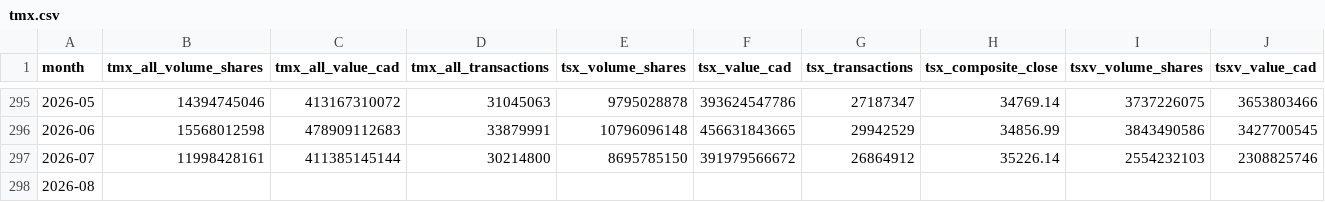
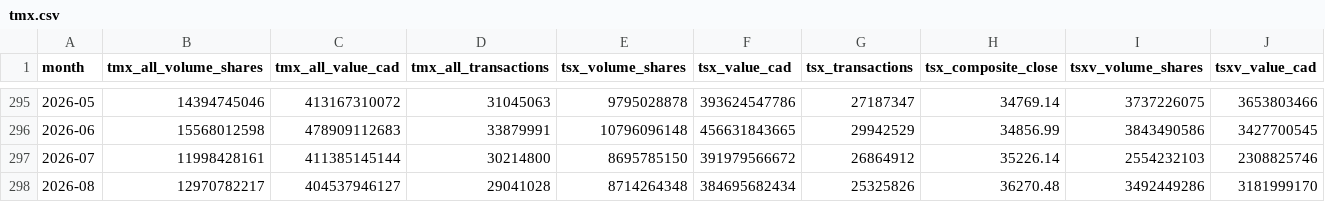
Before and after one commit to hzhan7/Monthly-OP-Dashboards, a CSV file: series/tmx.csv, drawn as a sheet; only a part is shown, gaps mark what is left out; the diff covers the shown part only; the diff names each change by its address in the sheet, - before the commit and + after, or states it on an @@ line.

```diff
--- a/series/tmx.csv
+++ b/series/tmx.csv
-B298 (tmx_all_volume_shares): (empty)
+B298 (tmx_all_volume_shares): 12970782217
-C298 (tmx_all_value_cad): (empty)
+C298 (tmx_all_value_cad): 404537946127
-D298 (tmx_all_transactions): (empty)
+D298 (tmx_all_transactions): 29041028
-E298 (tsx_volume_shares): (empty)
+E298 (tsx_volume_shares): 8714264348
-F298 (tsx_value_cad): (empty)
+F298 (tsx_value_cad): 384695682434
-G298 (tsx_transactions): (empty)
+G298 (tsx_transactions): 25325826
-H298 (tsx_composite_close): (empty)
+H298 (tsx_composite_close): 36270.48
-I298 (tsxv_volume_shares): (empty)
+I298 (tsxv_volume_shares): 3492449286
-J298 (tsxv_value_cad): (empty)
+J298 (tsxv_value_cad): 3181999170
```
Also changed, not shown: 8 edited cells elsewhere in this file, series/source_dates.csv, 1 other file.
